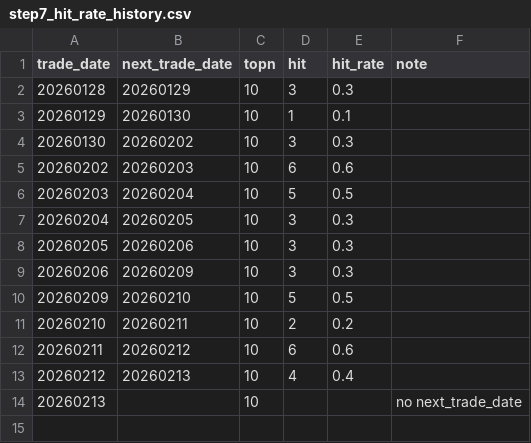
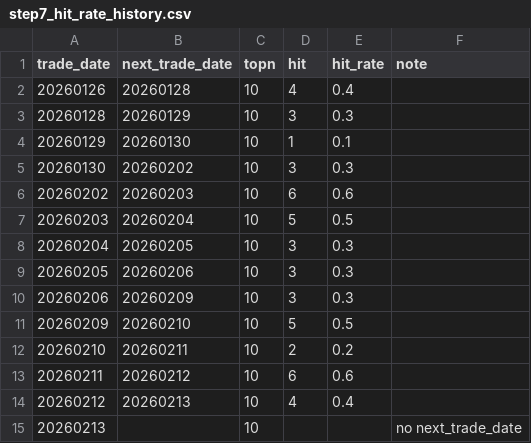
Before and after one commit to njedu2023-prog/a-top10, a CSV file: outputs/learning/step7_hit_rate_history.csv, drawn as a sheet.

```diff
--- a/outputs/learning/step7_hit_rate_history.csv
+++ b/outputs/learning/step7_hit_rate_history.csv
@@ -1,2 +1,3 @@
 trade_date,next_trade_date,topn,hit,hit_rate,note
+20260126,20260128,10,4,0.4,
 20260128,20260129,10,3,0.3,
```
Also changed, not shown: outputs/learning/step4_theme.csv, 25 other files.
